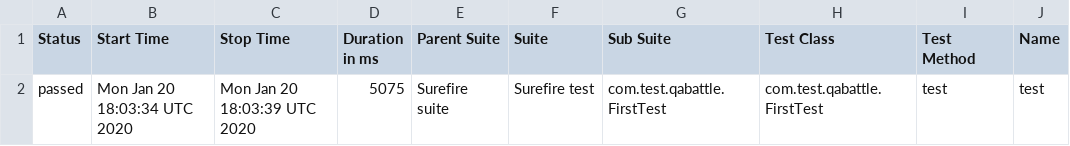
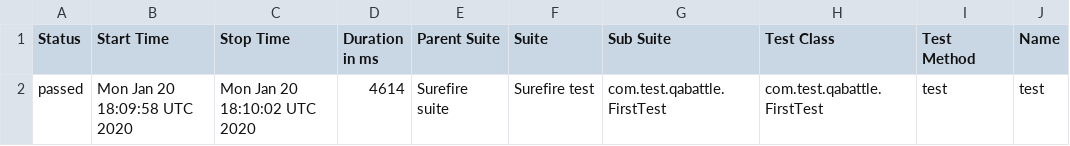
Before and after one commit to DenisKozachok/qabattle-selenide, a CSV file: data/suites.csv, drawn as a sheet; only a part is shown; the diff names each change by its address in the sheet, - before the commit and + after, or states it on an @@ line.

```diff
--- a/data/suites.csv
+++ b/data/suites.csv
-B2 (Start Time): Mon Jan 20 18:03:34 UTC 2020
+B2 (Start Time): Mon Jan 20 18:09:58 UTC 2020
-C2 (Stop Time): Mon Jan 20 18:03:39 UTC 2020
+C2 (Stop Time): Mon Jan 20 18:10:02 UTC 2020
-D2 (Duration in ms): 5075
+D2 (Duration in ms): 4614
```
Also changed, not shown: 21 other files.
